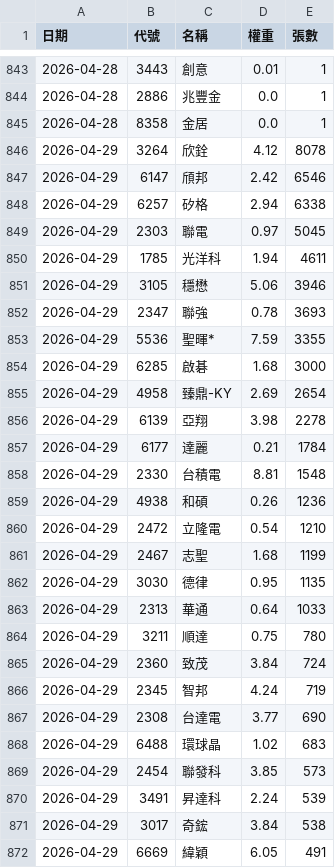
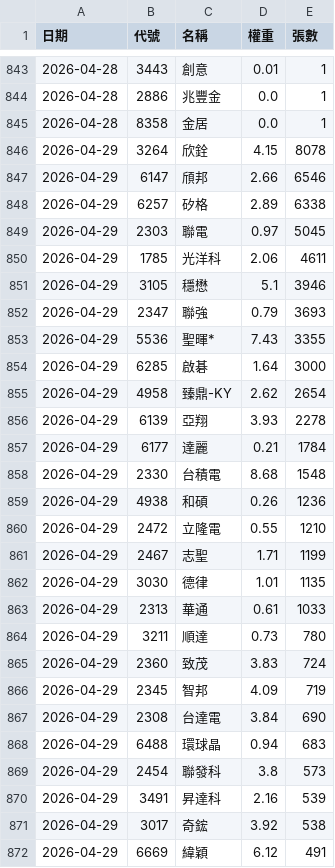
Before and after one commit to strayfrog/twse-sniper, a CSV file: 00982A_holdings.csv, drawn as a sheet; only a part is shown, gaps mark what is left out; the diff covers the shown part only.

```diff
--- a/00982A_holdings.csv
+++ b/00982A_holdings.csv
@@ -845,28 +845,28 @@
 2026-04-28,8358,金居,0.0,1
-2026-04-29,3264,欣銓,4.12,8078
-2026-04-29,6147,頎邦,2.42,6546
-2026-04-29,6257,矽格,2.94,6338
+2026-04-29,3264,欣銓,4.15,8078
+2026-04-29,6147,頎邦,2.66,6546
+2026-04-29,6257,矽格,2.89,6338
 2026-04-29,2303,聯電,0.97,5045
-2026-04-29,1785,光洋科,1.94,4611
-2026-04-29,3105,穩懋,5.06,3946
-2026-04-29,2347,聯強,0.78,3693
-2026-04-29,5536,聖暉*,7.59,3355
-2026-04-29,6285,啟碁,1.68,3000
-2026-04-29,4958,臻鼎-KY,2.69,2654
-2026-04-29,6139,亞翔,3.98,2278
+2026-04-29,1785,光洋科,2.06,4611
+2026-04-29,3105,穩懋,5.1,3946
+2026-04-29,2347,聯強,0.79,3693
+2026-04-29,5536,聖暉*,7.43,3355
+2026-04-29,6285,啟碁,1.64,3000
+2026-04-29,4958,臻鼎-KY,2.62,2654
+2026-04-29,6139,亞翔,3.93,2278
 2026-04-29,6177,達麗,0.21,1784
-2026-04-29,2330,台積電,8.81,1548
+2026-04-29,2330,台積電,8.68,1548
 2026-04-29,4938,和碩,0.26,1236
-2026-04-29,2472,立隆電,0.54,1210
-2026-04-29,2467,志聖,1.68,1199
-2026-04-29,3030,德律,0.95,1135
-2026-04-29,2313,華通,0.64,1033
-2026-04-29,3211,順達,0.75,780
-2026-04-29,2360,致茂,3.84,724
-2026-04-29,2345,智邦,4.24,719
-2026-04-29,2308,台達電,3.77,690
-2026-04-29,6488,環球晶,1.02,683
-2026-04-29,2454,聯發科,3.85,573
-2026-04-29,3491,昇達科,2.24,539
-2026-04-29,3017,奇鋐,3.84,538
-2026-04-29,6669,緯穎,6.05,491
+2026-04-29,2472,立隆電,0.55,1210
+2026-04-29,2467,志聖,1.71,1199
+2026-04-29,3030,德律,1.01,1135
+2026-04-29,2313,華通,0.61,1033
+2026-04-29,3211,順達,0.73,780
+2026-04-29,2360,致茂,3.83,724
+2026-04-29,2345,智邦,4.09,719
+2026-04-29,2308,台達電,3.84,690
+2026-04-29,6488,環球晶,0.94,683
+2026-04-29,2454,聯發科,3.8,573
+2026-04-29,3491,昇達科,2.16,539
+2026-04-29,3017,奇鋐,3.92,538
+2026-04-29,6669,緯穎,6.12,491
```
Also changed, not shown: 16 edited cells elsewhere in this file, 00981A_holdings.csv.
